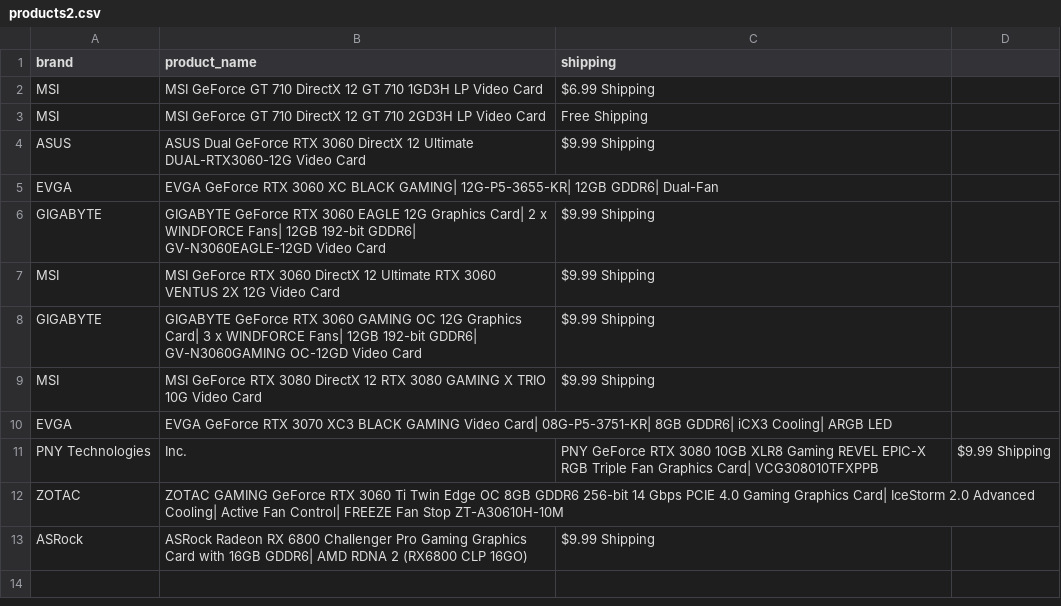
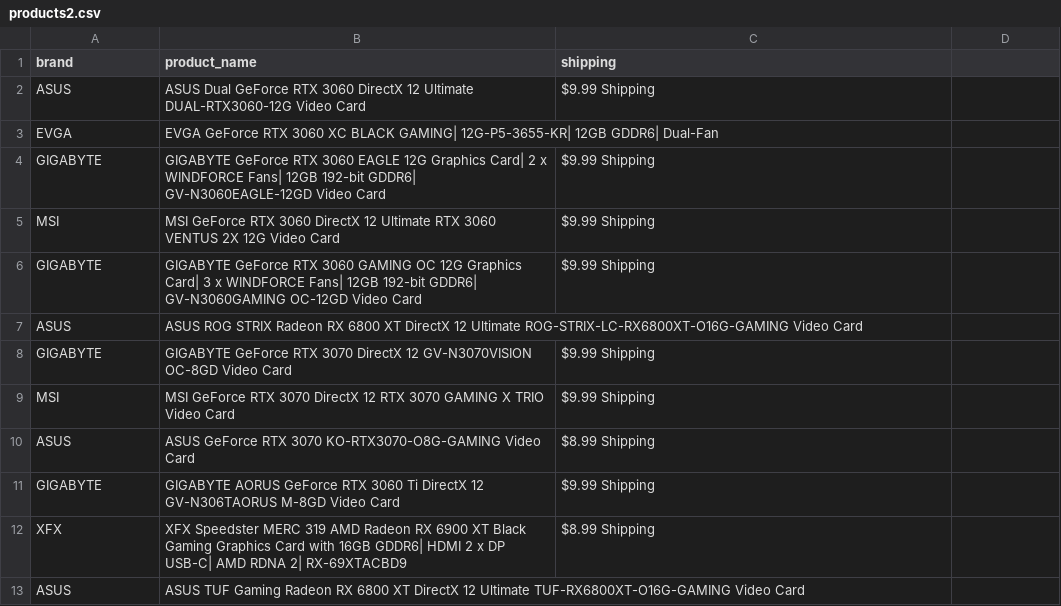
Before and after one commit to edwsqa/Crawler, a CSV file: files/products2.csv, drawn as a sheet.

```diff
--- a/files/products2.csv
+++ b/files/products2.csv
@@ -1,4 +1,2 @@
 brand, product_name, shipping
-MSI,MSI GeForce GT 710 DirectX 12 GT 710 1GD3H LP Video Card,$6.99 Shipping
-MSI,MSI GeForce GT 710 DirectX 12 GT 710 2GD3H LP Video Card,Free Shipping
 ASUS,ASUS Dual GeForce RTX 3060 DirectX 12 Ultimate DUAL-RTX3060-12G Video Card,$9.99 Shipping
@@ -8,6 +6,8 @@ MSI,MSI GeForce RTX 3060 DirectX 12 Ultimate RTX 3060 VENTUS 2X 12G Video Card,$
 GIGABYTE,GIGABYTE GeForce RTX 3060 GAMING OC 12G Graphics Card| 3 x WINDFORCE Fans| 12GB 192-bit GDDR6| GV-N3060GAMING OC-12GD Video Card,$9.99 Shipping
-MSI,MSI GeForce RTX 3080 DirectX 12 RTX 3080 GAMING X TRIO 10G Video Card,$9.99 Shipping
-EVGA,EVGA GeForce RTX 3070 XC3 BLACK GAMING Video Card| 08G-P5-3751-KR| 8GB GDDR6| iCX3 Cooling| ARGB LED,
-PNY Technologies, Inc.,PNY GeForce RTX 3080 10GB XLR8 Gaming REVEL EPIC-X RGB Triple Fan Graphics Card| VCG308010TFXPPB,$9.99 Shipping
-ZOTAC,ZOTAC GAMING GeForce RTX 3060 Ti Twin Edge OC 8GB GDDR6 256-bit 14 Gbps PCIE 4.0 Gaming Graphics Card| IceStorm 2.0 Advanced Cooling| Active Fan Control| FREEZE Fan Stop ZT-A30610H-10M,
-ASRock,ASRock Radeon RX 6800 Challenger Pro Gaming Graphics Card with 16GB GDDR6| AMD RDNA 2 (RX6800 CLP 16GO),$9.99 Shipping
+ASUS,ASUS ROG STRIX Radeon RX 6800 XT DirectX 12 Ultimate ROG-STRIX-LC-RX6800XT-O16G-GAMING Video Card,
+GIGABYTE,GIGABYTE GeForce RTX 3070 DirectX 12 GV-N3070VISION OC-8GD Video Card,$9.99 Shipping
+MSI,MSI GeForce RTX 3070 DirectX 12 RTX 3070 GAMING X TRIO Video Card,$9.99 Shipping
+ASUS,ASUS GeForce RTX 3070 KO-RTX3070-O8G-GAMING Video Card,$8.99 Shipping
+GIGABYTE,GIGABYTE AORUS GeForce RTX 3060 Ti DirectX 12 GV-N306TAORUS M-8GD Video Card,$9.99 Shipping
+XFX,XFX Speedster MERC 319 AMD Radeon RX 6900 XT Black Gaming Graphics Card with 16GB GDDR6| HDMI 2 x DP USB-C| AMD RDNA 2| RX-69XTACBD9,$8.99 Shipping
+ASUS,ASUS TUF Gaming Radeon RX 6800 XT DirectX 12 Ultimate TUF-RX6800XT-O16G-GAMING Video Card,
```
Also changed, not shown: 2 other files.
